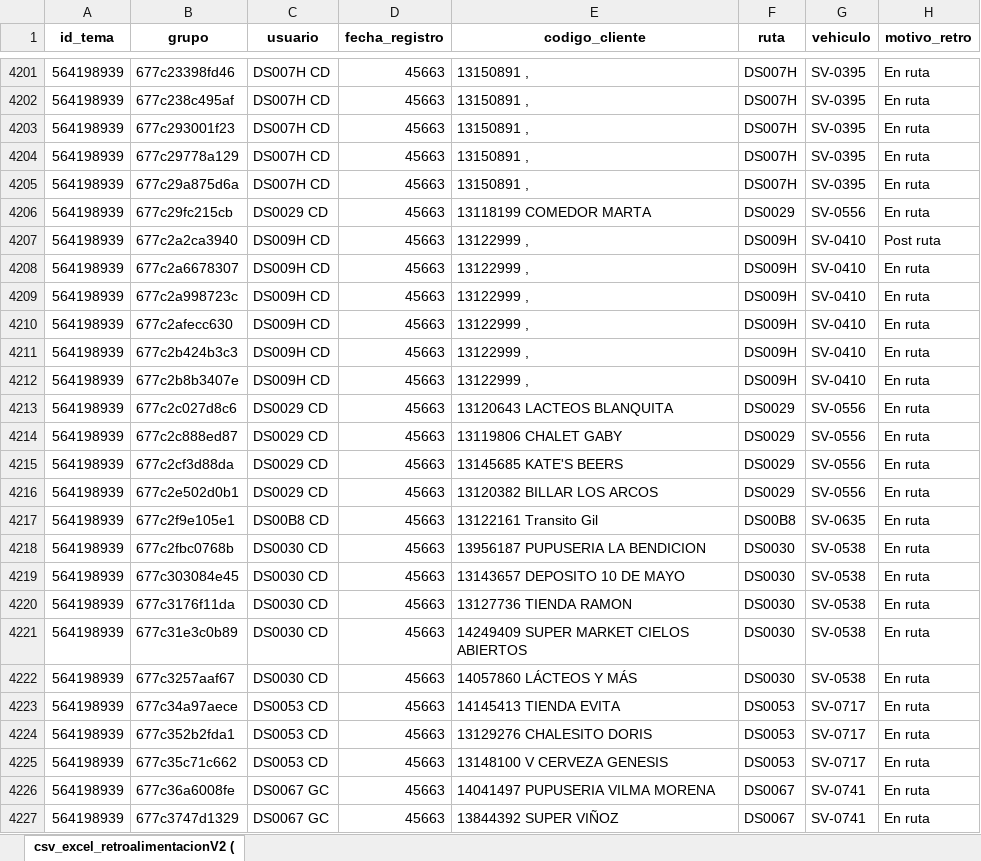
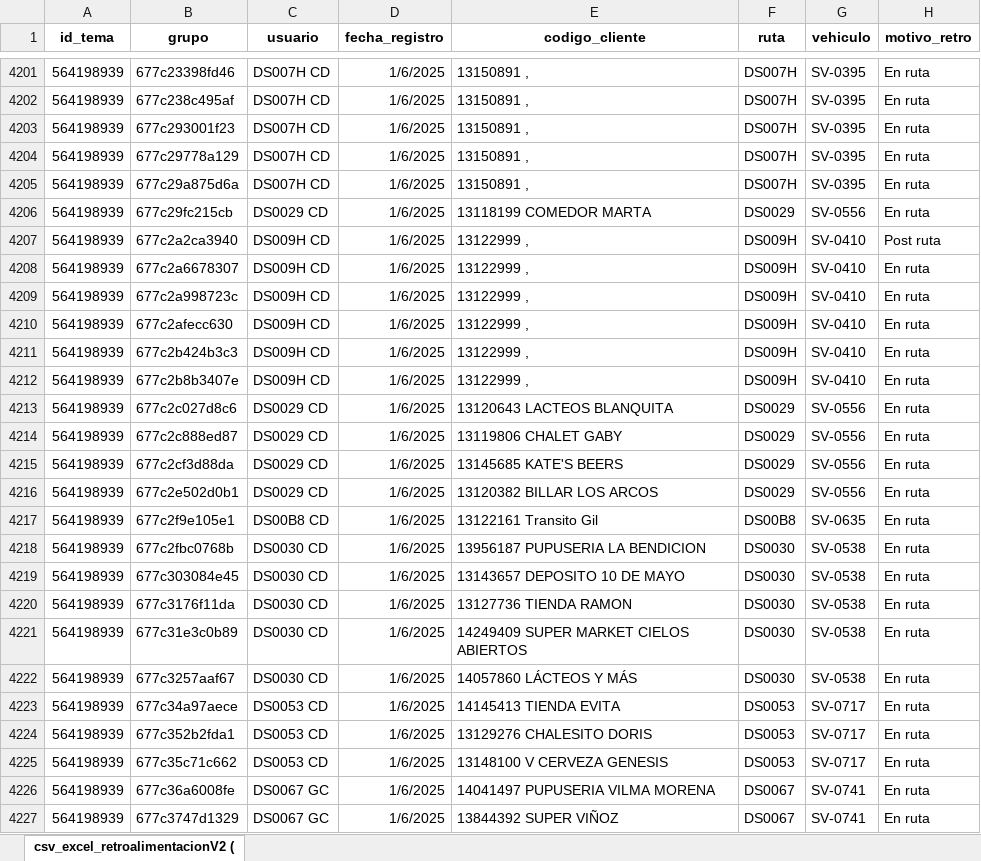
Before and after one commit to AlexLazo/Fedbacks-H1, an Excel workbook: Feedbacks H1.xlsx, sheet csv_excel_retroalimentacionV2 (, drawn as a sheet; only a part is shown, gaps mark what is left out; values as stored, in another font and other column widths than the file's, no borders; the diff covers the shown part only; the diff names each change by its address in the sheet, - before the commit and + after, or states it on an @@ line.

```diff
--- a/Feedbacks H1.xlsx (sheet csv_excel_retroalimentacionV2 ()
+++ b/Feedbacks H1.xlsx (sheet csv_excel_retroalimentacionV2 ()
-D4201:D4227 (fecha_registro): 45663
+D4201:D4227 (fecha_registro): 1/6/2025
```
Also changed, not shown: 121 edited cells elsewhere in this sheet, 2 other files.
